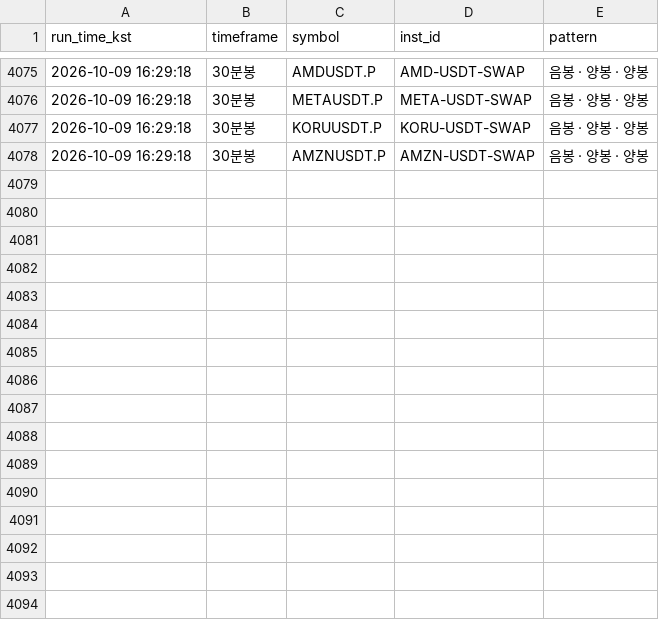
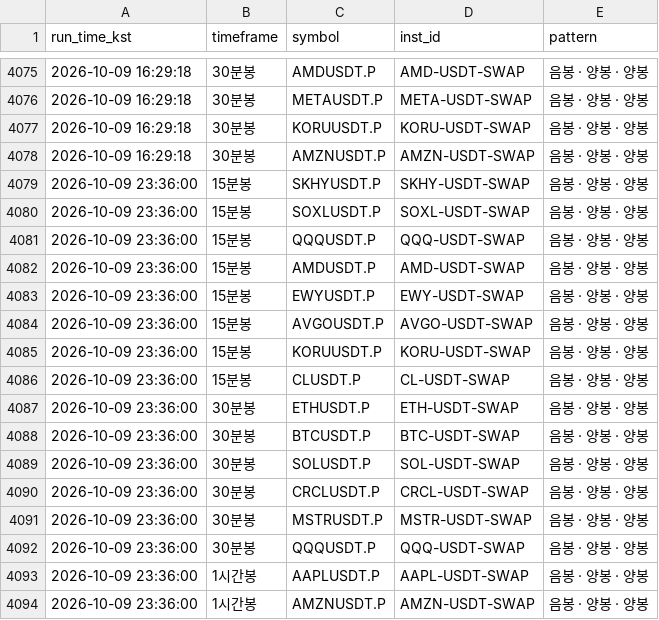
Before and after one commit to suchulkim/Trader_KIM, a CSV file: okx_3candle_pattern_log.csv, drawn as a sheet; only a part is shown, gaps mark what is left out; the diff names each change by its address in the sheet, - before the commit and + after, or states it on an @@ line.

```diff
--- a/okx_3candle_pattern_log.csv
+++ b/okx_3candle_pattern_log.csv
+row 4079: 2026-10-09 23:36:00 | 15분봉 | SKHYUSDT.P | SKHY-USDT-SWAP | 음봉 · 양봉 · 양봉
+row 4080: 2026-10-09 23:36:00 | 15분봉 | SOXLUSDT.P | SOXL-USDT-SWAP | 음봉 · 양봉 · 양봉
+row 4081: 2026-10-09 23:36:00 | 15분봉 | QQQUSDT.P | QQQ-USDT-SWAP | 음봉 · 양봉 · 양봉
+row 4082: 2026-10-09 23:36:00 | 15분봉 | AMDUSDT.P | AMD-USDT-SWAP | 음봉 · 양봉 · 양봉
+row 4083: 2026-10-09 23:36:00 | 15분봉 | EWYUSDT.P | EWY-USDT-SWAP | 음봉 · 양봉 · 양봉
+row 4084: 2026-10-09 23:36:00 | 15분봉 | AVGOUSDT.P | AVGO-USDT-SWAP | 음봉 · 양봉 · 양봉
+row 4085: 2026-10-09 23:36:00 | 15분봉 | KORUUSDT.P | KORU-USDT-SWAP | 음봉 · 양봉 · 양봉
+row 4086: 2026-10-09 23:36:00 | 15분봉 | CLUSDT.P | CL-USDT-SWAP | 음봉 · 양봉 · 양봉
+row 4087: 2026-10-09 23:36:00 | 30분봉 | ETHUSDT.P | ETH-USDT-SWAP | 음봉 · 양봉 · 양봉
+row 4088: 2026-10-09 23:36:00 | 30분봉 | BTCUSDT.P | BTC-USDT-SWAP | 음봉 · 양봉 · 양봉
+row 4089: 2026-10-09 23:36:00 | 30분봉 | SOLUSDT.P | SOL-USDT-SWAP | 음봉 · 양봉 · 양봉
+row 4090: 2026-10-09 23:36:00 | 30분봉 | CRCLUSDT.P | CRCL-USDT-SWAP | 음봉 · 양봉 · 양봉
+row 4091: 2026-10-09 23:36:00 | 30분봉 | MSTRUSDT.P | MSTR-USDT-SWAP | 음봉 · 양봉 · 양봉
+row 4092: 2026-10-09 23:36:00 | 30분봉 | QQQUSDT.P | QQQ-USDT-SWAP | 음봉 · 양봉 · 양봉
+row 4093: 2026-10-09 23:36:00 | 1시간봉 | AAPLUSDT.P | AAPL-USDT-SWAP | 음봉 · 양봉 · 양봉
+row 4094: 2026-10-09 23:36:00 | 1시간봉 | AMZNUSDT.P | AMZN-USDT-SWAP | 음봉 · 양봉 · 양봉
```
Also changed, not shown: 2 other files.
